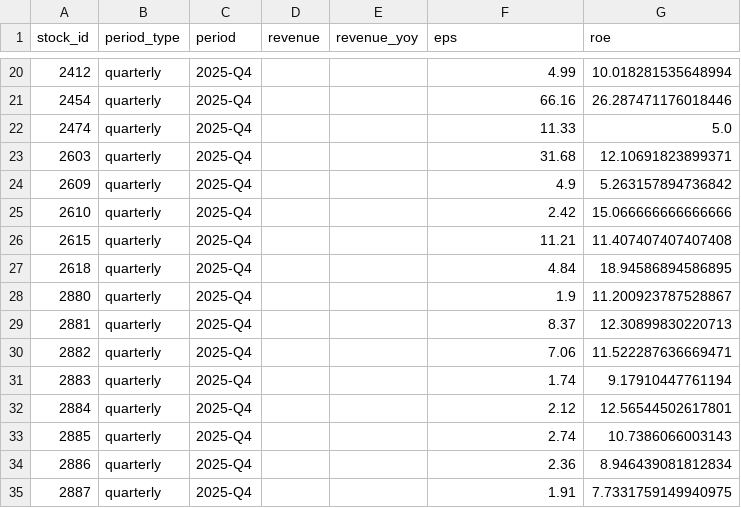
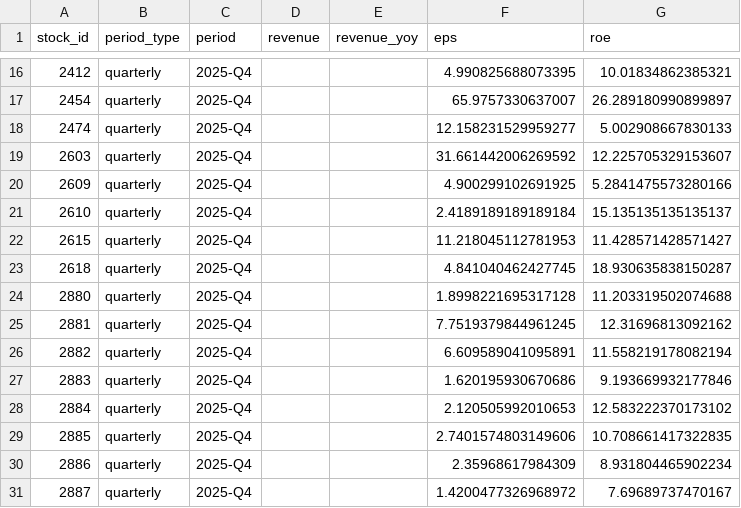
Before and after one commit to jjen0206/stock-screener, a CSV file: data/twse_snapshot/financials_quarterly.csv, drawn as a sheet; only a part is shown, gaps mark what is left out; the diff covers the shown part only.

```diff
--- a/data/twse_snapshot/financials_quarterly.csv
+++ b/data/twse_snapshot/financials_quarterly.csv
@@ -20,16 +16,16 @@ stock_id,period_type,period,revenue,revenue_yoy,eps,roe
-2412,quarterly,2025-Q4,,,4.99,10.018281535648994
-2454,quarterly,2025-Q4,,,66.16,26.287471176018446
-2474,quarterly,2025-Q4,,,11.33,5.0
-2603,quarterly,2025-Q4,,,31.68,12.10691823899371
-2609,quarterly,2025-Q4,,,4.9,5.263157894736842
-2610,quarterly,2025-Q4,,,2.42,15.066666666666666
-2615,quarterly,2025-Q4,,,11.21,11.407407407407408
-2618,quarterly,2025-Q4,,,4.84,18.94586894586895
-2880,quarterly,2025-Q4,,,1.9,11.200923787528867
-2881,quarterly,2025-Q4,,,8.37,12.30899830220713
-2882,quarterly,2025-Q4,,,7.06,11.522287636669471
-2883,quarterly,2025-Q4,,,1.74,9.17910447761194
-2884,quarterly,2025-Q4,,,2.12,12.56544502617801
-2885,quarterly,2025-Q4,,,2.74,10.7386066003143
-2886,quarterly,2025-Q4,,,2.36,8.946439081812834
-2887,quarterly,2025-Q4,,,1.91,7.7331759149940975
+2412,quarterly,2025-Q4,,,4.990825688073395,10.01834862385321
+2454,quarterly,2025-Q4,,,65.9757330637007,26.289180990899897
+2474,quarterly,2025-Q4,,,12.158231529959277,5.002908667830133
+2603,quarterly,2025-Q4,,,31.661442006269592,12.225705329153607
+2609,quarterly,2025-Q4,,,4.900299102691925,5.2841475573280166
+2610,quarterly,2025-Q4,,,2.4189189189189184,15.135135135135137
+2615,quarterly,2025-Q4,,,11.218045112781953,11.428571428571427
+2618,quarterly,2025-Q4,,,4.841040462427745,18.930635838150287
+2880,quarterly,2025-Q4,,,1.8998221695317128,11.203319502074688
+2881,quarterly,2025-Q4,,,7.7519379844961245,12.31696813092162
+2882,quarterly,2025-Q4,,,6.609589041095891,11.558219178082194
+2883,quarterly,2025-Q4,,,1.620195930670686,9.193669932177846
+2884,quarterly,2025-Q4,,,2.120505992010653,12.583222370173102
+2885,quarterly,2025-Q4,,,2.7401574803149606,10.708661417322835
+2886,quarterly,2025-Q4,,,2.35968617984309,8.931804465902234
+2887,quarterly,2025-Q4,,,1.4200477326968972,7.69689737470167
```
Also changed, not shown: 1 added row, 6 removed rows and 58 edited cells elsewhere in this file, data/twse_snapshot/daily_metrics.csv, data/twse_snapshot/stocks.csv, 1 other file.
